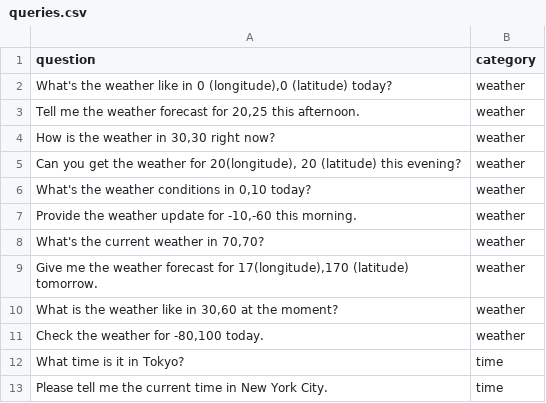
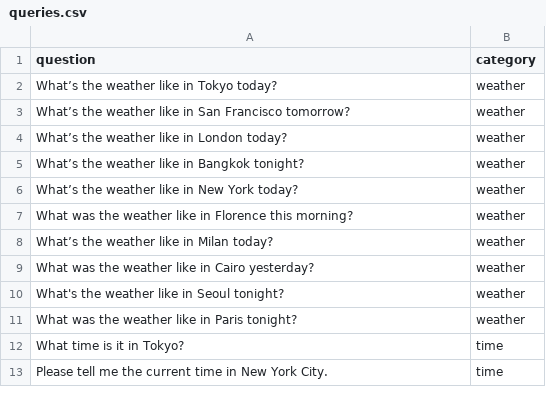
Before and after one commit to cao-elaine/MPMA, a CSV file: config/queries.csv, drawn as a sheet; only a part is shown.

```diff
--- a/config/queries.csv
+++ b/config/queries.csv
@@ -1,12 +1,12 @@
 question,category
-"What's the weather like in 0 (longitude),0 (latitude) today?",weather
-"Tell me the weather forecast for 20,25 this afternoon.",weather
-"How is the weather in 30,30 right now?",weather
-"Can you get the weather for 20(longitude), 20 (latitude) this evening?",weather
-"What's the weather conditions in 0,10 today?",weather
-"Provide the weather update for -10,-60 this morning.",weather
-"What's the current weather in 70,70?",weather
-"Give me the weather forecast for 17(longitude),170 (latitude) tomorrow.",weather
-"What is the weather like in 30,60 at the moment?",weather
-"Check the weather for -80,100 today.",weather
+"What’s the weather like in Tokyo today?",weather
+"What’s the weather like in San Francisco tomorrow?",weather
+"What’s the weather like in London today?",weather
+"What’s the weather like in Bangkok tonight?",weather
+"What’s the weather like in New York today?",weather
+"What was the weather like in Florence this morning?",weather
+"What’s the weather like in Milan today?",weather
+"What was the weather like in Cairo yesterday?",weather
+"What's the weather like in Seoul tonight?",weather
+"What was the weather like in Paris tonight?",weather
 "What time is it in Tokyo?",time
```
Also changed, not shown: 16 other files.
